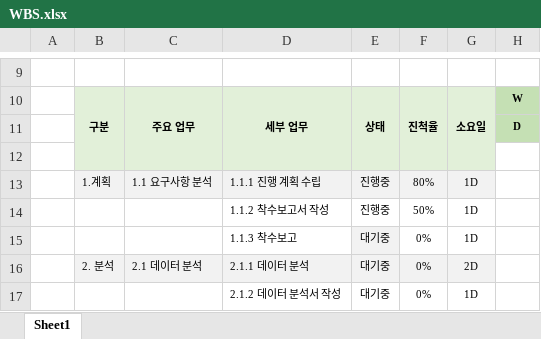
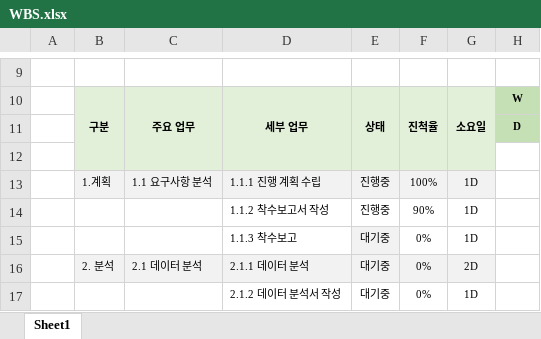
Before and after one commit to ankiyong/elasticsearch_project, an Excel workbook: documents/WBS.xlsx, sheet Sheet1, drawn as a sheet; only a part is shown, gaps mark what is left out; values as stored, in another font and other column widths than the file's, no borders; the diff names each change by its address in the sheet, - before the commit and + after, or states it on an @@ line.

```diff
--- a/documents/WBS.xlsx (sheet Sheet1)
+++ b/documents/WBS.xlsx (sheet Sheet1)
-F13: 80%
+F13: 100%
-F14: 50%
+F14: 90%
```
Also changed, not shown: 10 other files.
